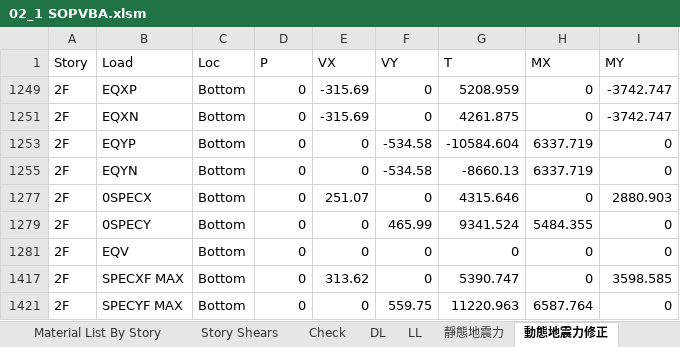
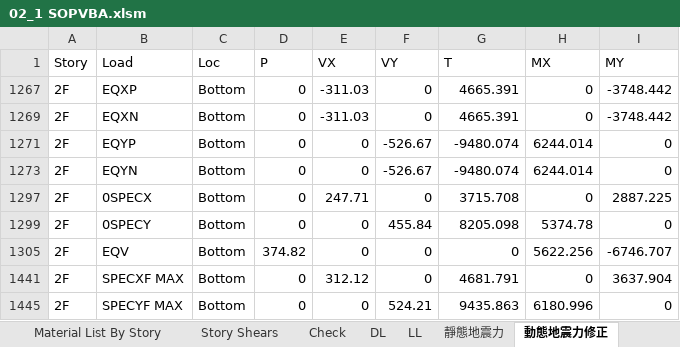
Before and after one commit to skyran1278/matlab, an Excel workbook: 10-st/DP2/02_1 SOPVBA.xlsm, sheet 動態地震力修正, drawn as a sheet; values as stored, in another font and other column widths than the file's, no borders; addresses are those after the commit; the diff names each change by its address in the sheet, - before the commit and + after, or states it on an @@ line.

```diff
--- a/10-st/DP2/02_1 SOPVBA.xlsm (sheet 動態地震力修正)
+++ b/10-st/DP2/02_1 SOPVBA.xlsm (sheet 動態地震力修正)
-E1267 (VX): -315.69
+E1267 (VX): -311.03
-G1267 (T): 5208.959
+G1267 (T): 4665.391
-I1267 (MY): -3742.747
+I1267 (MY): -3748.442
-E1269 (VX): -315.69
+E1269 (VX): -311.03
-G1269 (T): 4261.875
+G1269 (T): 4665.391
-I1269 (MY): -3742.747
+I1269 (MY): -3748.442
-F1271 (VY): -534.58
+F1271 (VY): -526.67
-G1271 (T): -10584.604
+G1271 (T): -9480.074
-H1271 (MX): 6337.719
+H1271 (MX): 6244.014
-F1273 (VY): -534.58
+F1273 (VY): -526.67
-G1273 (T): -8660.13
+G1273 (T): -9480.074
-H1273 (MX): 6337.719
+H1273 (MX): 6244.014
-E1297 (VX): 251.07
+E1297 (VX): 247.71
-G1297 (T): 4315.646
+G1297 (T): 3715.708
-I1297 (MY): 2880.903
+I1297 (MY): 2887.225
-F1299 (VY): 465.99
+F1299 (VY): 455.84
-G1299 (T): 9341.524
+G1299 (T): 8205.098
-H1299 (MX): 5484.355
+H1299 (MX): 5374.78
-D1305 (P): 0
+D1305 (P): 374.82
-H1305 (MX): 0
+H1305 (MX): 5622.256
-I1305 (MY): 0
+I1305 (MY): -6746.707
-E1441 (VX): 313.62
+E1441 (VX): 312.12
-G1441 (T): 5390.747
+G1441 (T): 4681.791
-I1441 (MY): 3598.585
+I1441 (MY): 3637.904
-F1445 (VY): 559.75
+F1445 (VY): 524.21
-G1445 (T): 11220.963
+G1445 (T): 9435.863
-H1445 (MX): 6587.764
+H1445 (MX): 6180.996
```
Also changed, not shown: sheet Story Shears, sheet Check, sheet Material List By Story, sheet 靜態地震力, sheet Assembled Point Masses, sheet DL, 2 more sheets, hidden cells, charts or pictures, 10 other files.
